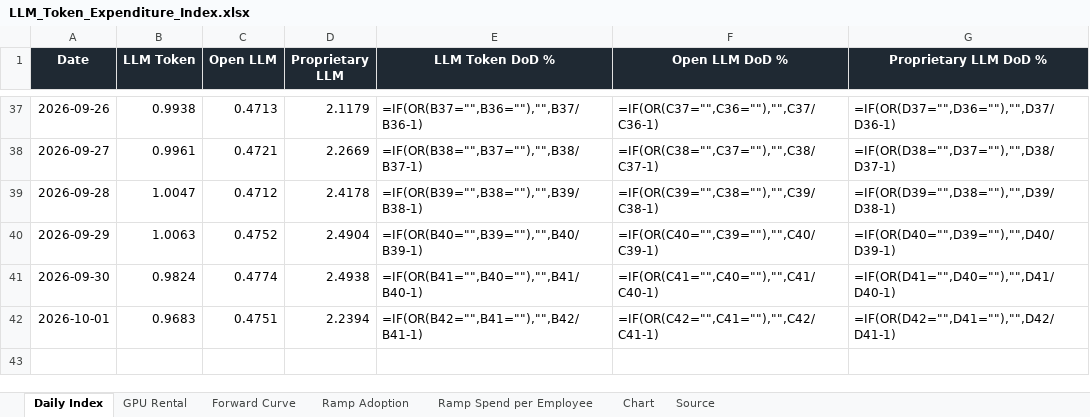
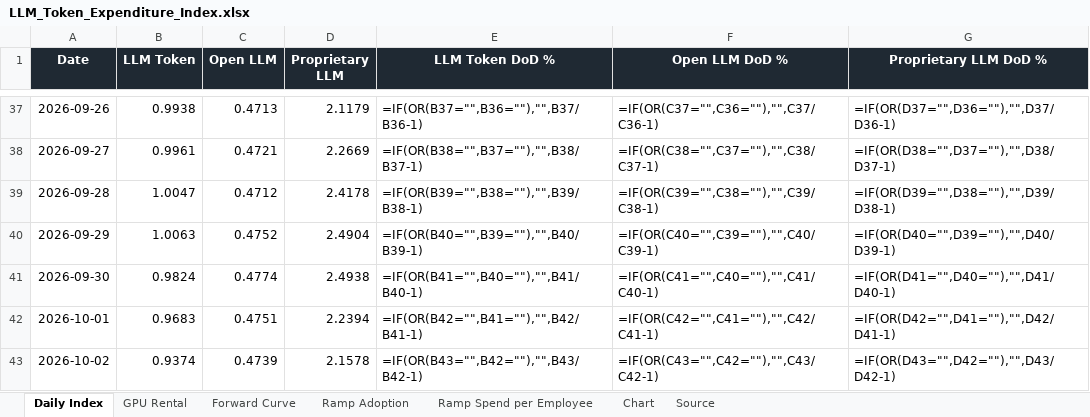
Before and after one commit to xcidjazz/silicon-data-tracker, an Excel workbook: LLM_Token_Expenditure_Index.xlsx, sheet Daily Index, drawn as a sheet; only a part is shown, gaps mark what is left out; values as stored, in another font and other column widths than the file's, no borders; formulas without a stored value are shown as written; the diff names each change by its address in the sheet, - before the commit and + after, or states it on an @@ line.

```diff
--- a/LLM_Token_Expenditure_Index.xlsx (sheet Daily Index)
+++ b/LLM_Token_Expenditure_Index.xlsx (sheet Daily Index)
+row 43: 2026-10-02 | 0.9374 | 0.4739 | 2.1578 | =IF(OR(B43="",B42=""),"",B43/B42-1) | =IF(OR(C43="",C42=""),"",C43/C42-1) | =IF(OR(D43="",D42=""),"",D43/D42-1)
```
Also changed, not shown: sheet Source, charts or pictures, 1 other file.
